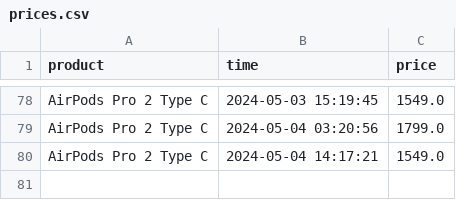
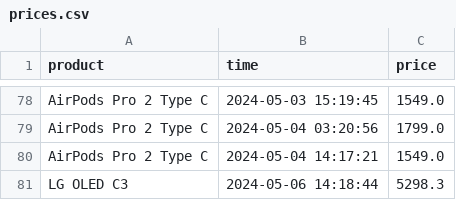
Before and after one commit to parklez/price-monitor-alerter, a CSV file: prices.csv, drawn as a sheet; only a part is shown, gaps mark what is left out; the diff names each change by its address in the sheet, - before the commit and + after, or states it on an @@ line.

Commit message:
[Cron] - Update prices.csv

```diff
--- a/prices.csv
+++ b/prices.csv
+row 81: LG OLED C3 | 2024-05-06 14:18:44 | 5298.3
```
